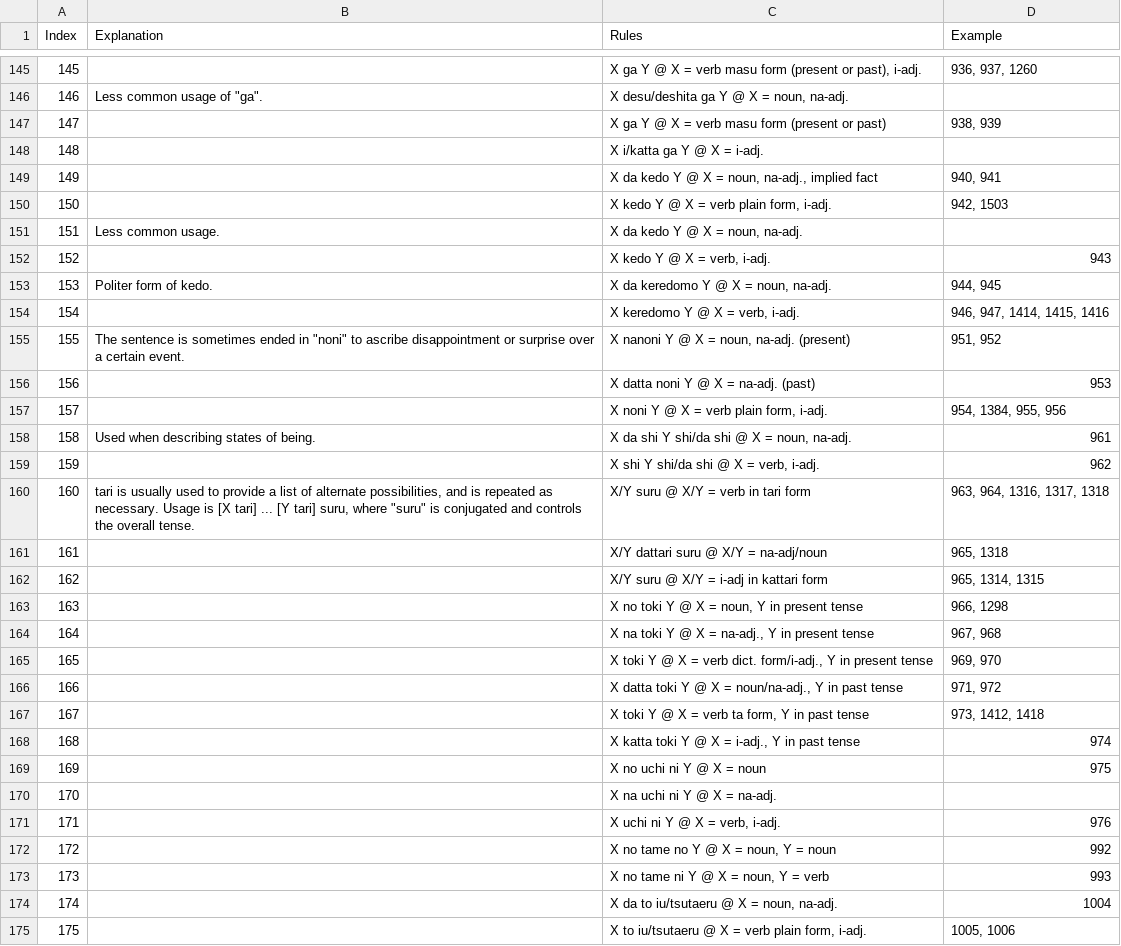
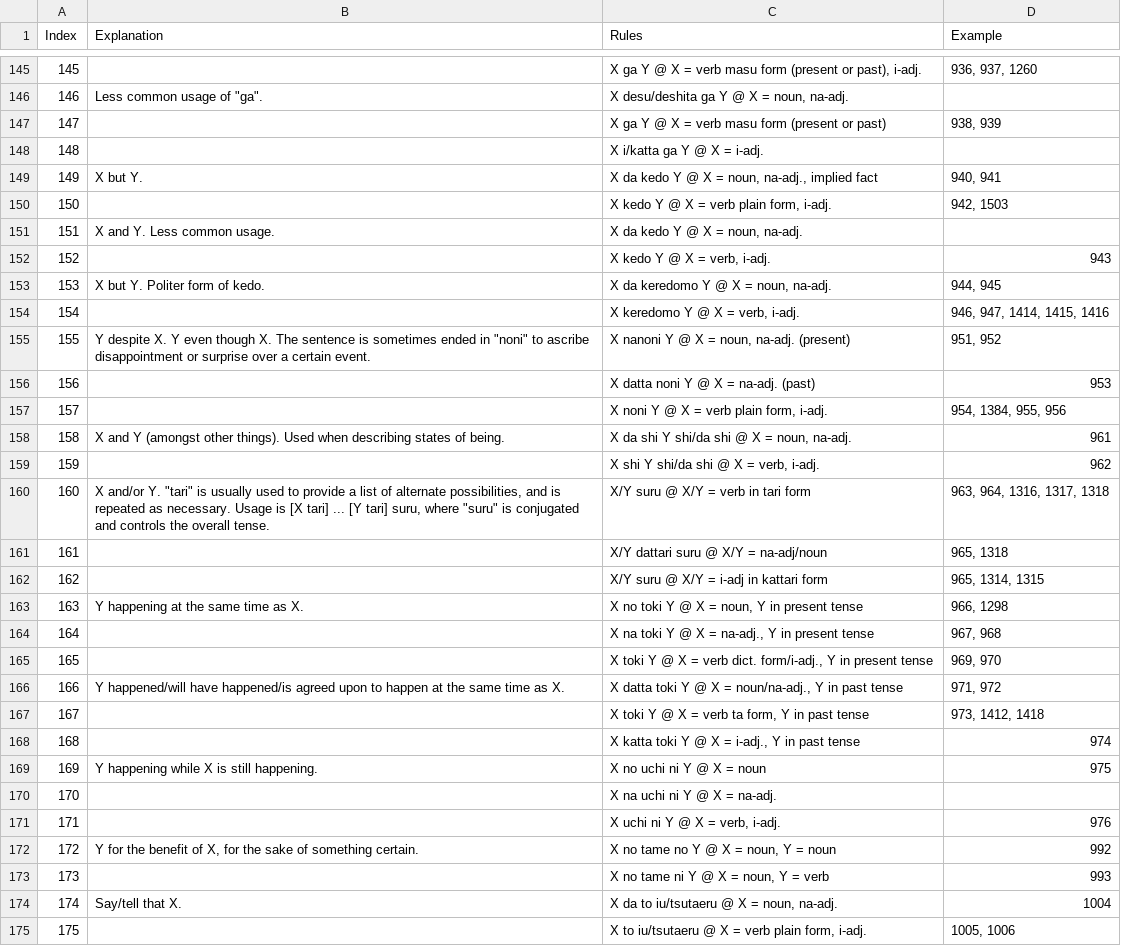
Before and after one commit to blarom/JapaneseToolbox, a CSV file: app/src/main/assets/LineMultExplanations - 3000 kanji.csv, drawn as a sheet; only a part is shown, gaps mark what is left out; the diff covers the shown part only.

```diff
--- a/app/src/main/assets/LineMultExplanations - 3000 kanji.csv
+++ b/app/src/main/assets/LineMultExplanations - 3000 kanji.csv
@@ -148,28 +148,28 @@
 148||X i/katta ga Y @ X = i-adj.||
-149||X da kedo Y @ X = noun, na-adj., implied fact|940, 941|
+149|X but Y.|X da kedo Y @ X = noun, na-adj., implied fact|940, 941|
 150||X kedo Y @ X = verb plain form, i-adj.|942, 1503|
-151|Less common usage.|X da kedo Y @ X = noun, na-adj.||
+151|X and Y. Less common usage.|X da kedo Y @ X = noun, na-adj.||
 152||X kedo Y @ X = verb, i-adj.|943|
-153|Politer form of kedo.|X da keredomo Y @ X = noun, na-adj.|944, 945|
+153|X but Y. Politer form of kedo.|X da keredomo Y @ X = noun, na-adj.|944, 945|
 154||X keredomo Y @ X = verb, i-adj.|946, 947, 1414, 1415, 1416|
-155|The sentence is sometimes ended in "noni" to ascribe disappointment or surprise over a certain event.|X nanoni Y @ X = noun, na-adj. (present)|951, 952|
+155|Y despite X. Y even though X. The sentence is sometimes ended in "noni" to ascribe disappointment or surprise over a certain event.|X nanoni Y @ X = noun, na-adj. (present)|951, 952|
 156||X datta noni Y @ X = na-adj. (past)|953|
 157||X noni Y @ X = verb plain form, i-adj.|954, 1384, 955, 956|
-158|Used when describing states of being.|X da shi Y shi/da shi @ X = noun, na-adj.|961|
+158|X and Y (amongst other things). Used when describing states of being.|X da shi Y shi/da shi @ X = noun, na-adj.|961|
 159||X shi Y shi/da shi @ X = verb,  i-adj.|962|
-160|"tari" is usually used to provide a list of alternate possibilities, and is repeated as necessary. Usage is [X tari] ... [Y tari] suru, where "suru" is conjugated and controls the overall tense.|X/Y suru @ X/Y = verb in tari form|963, 964, 1316, 1317, 1318|
+160|X and/or Y. "tari" is usually used to provide a list of alternate possibilities, and is repeated as necessary. Usage is [X tari] ... [Y tari] suru, where "suru" is conjugated and controls the overall tense.|X/Y suru @ X/Y = verb in tari form|963, 964, 1316, 1317, 1318|
 161||X/Y dattari suru @ X/Y = na-adj/noun|965, 1318|
 162||X/Y suru @ X/Y = i-adj in kattari form|965, 1314, 1315|
-163||X no toki Y @ X = noun, Y in present tense|966, 1298|
+163|Y happening at the same time as X.|X no toki Y @ X = noun, Y in present tense|966, 1298|
 164||X na toki Y @ X = na-adj., Y in present tense|967, 968|
 165||X toki Y @ X = verb dict. form/i-adj., Y in present tense|969, 970|
-166||X datta toki Y @ X = noun/na-adj., Y in past tense|971, 972|
+166|Y happened/will have happened/is agreed upon to happen at the same time as X.|X datta toki Y @ X = noun/na-adj., Y in past tense|971, 972|
 167||X toki Y @ X = verb ta form, Y in past tense|973, 1412, 1418|
 168||X katta toki Y @ X = i-adj., Y in past tense|974|
-169||X no uchi ni Y @ X = noun|975|
+169|Y happening while X is still happening.|X no uchi ni Y @ X = noun|975|
 170||X na uchi ni Y @ X = na-adj.||
 171||X uchi ni Y @ X = verb, i-adj.|976|
-172||X no tame no Y @ X = noun, Y = noun|992|
+172|Y for the benefit of X, for the sake of something certain.|X no tame no Y @ X = noun, Y = noun|992|
 173||X no tame ni Y @ X = noun, Y = verb|993|
-174||X da to iu/tsutaeru @ X = noun, na-adj.|1004|
+174|Say/tell that X.|X da to iu/tsutaeru @ X = noun, na-adj.|1004|
 175||X to iu/tsutaeru @ X = verb plain form, i-adj.|1005, 1006|
```
Also changed, not shown: 39 edited cells elsewhere in this file, app/src/main/assets/LineExamples - 3000 kanji.csv, app/src/main/assets/LineKanjiConj - 3000 kanji.csv, 11 other files.
